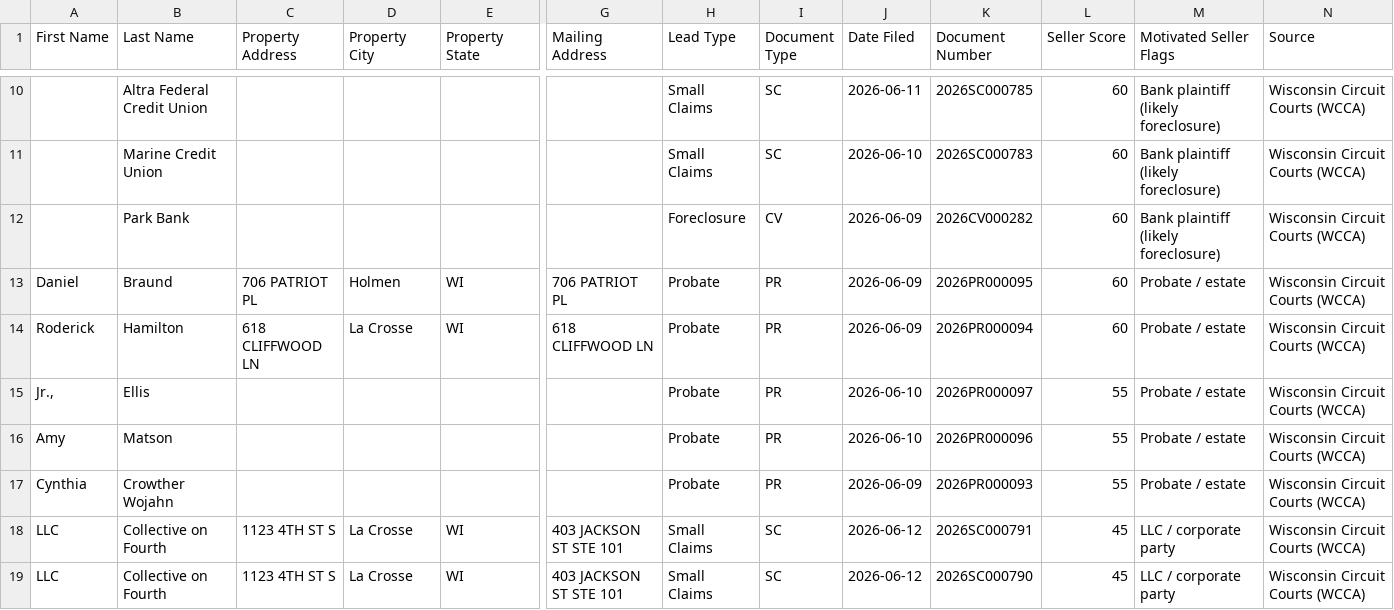
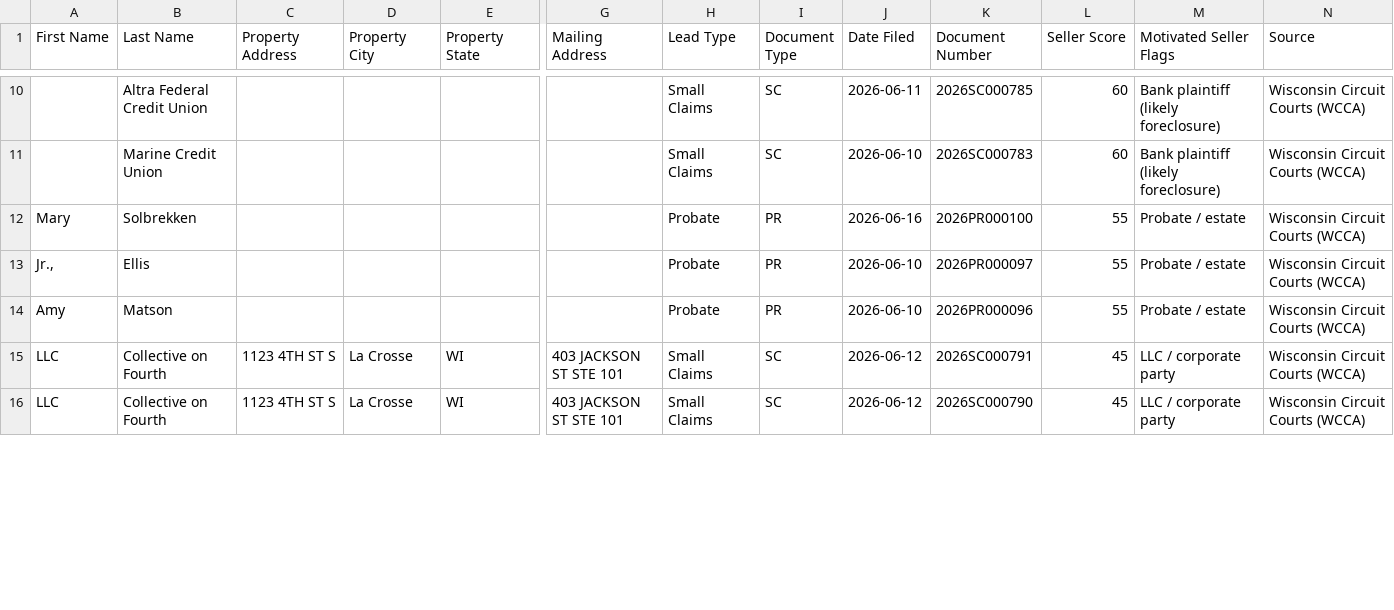
Before and after one commit to Sellmyhousefast247/La-Crosse-Leads, a CSV file: dashboard/ghl_export.csv, drawn as a sheet; only a part is shown, gaps mark what is left out; removed rows and columns are numbered as before the commit, all else as after; rows hold the shown columns only; the diff covers the shown part only; the diff names each change by its address in the sheet, - before the commit and + after, or states it on an @@ line.

```diff
--- a/dashboard/ghl_export.csv
+++ b/dashboard/ghl_export.csv
-row 12:  | Park Bank |  |  |  |  | Foreclosure | CV | 2026-06-09 | 2026CV000282 | 60 | Bank plaintiff (likely foreclosure) | Wisconsin Circuit Courts (WCCA)
-row 13: Daniel | Braund | 706 PATRIOT PL | Holmen | WI | 706 PATRIOT PL | Probate | PR | 2026-06-09 | 2026PR000095 | 60 | Probate / estate | Wisconsin Circuit Courts (WCCA)
-row 14: Roderick | Hamilton | 618 CLIFFWOOD LN | La Crosse | WI | 618 CLIFFWOOD LN | Probate | PR | 2026-06-09 | 2026PR000094 | 60 | Probate / estate | Wisconsin Circuit Courts (WCCA)
+row 12: Mary | Solbrekken |  |  |  |  | Probate | PR | 2026-06-16 | 2026PR000100 | 55 | Probate / estate | Wisconsin Circuit Courts (WCCA)
-row 17: Cynthia | Crowther Wojahn |  |  |  |  | Probate | PR | 2026-06-09 | 2026PR000093 | 55 | Probate / estate | Wisconsin Circuit Courts (WCCA)
```
Also changed, not shown: 5 added rows, 4 removed rows and 1 edited cell elsewhere in this file, data/ghl_export.csv, 2 other files.
